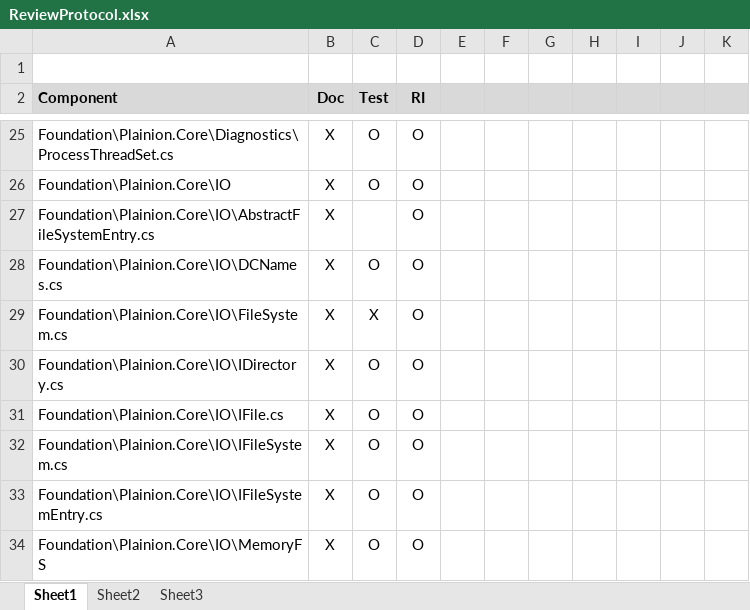
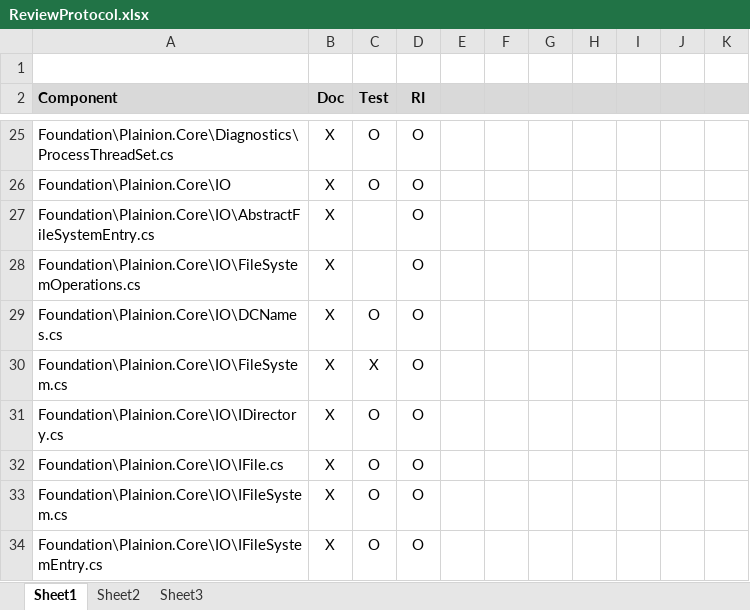
Before and after one commit to plainionist/Plainion, an Excel workbook: doc/ReviewProtocol.xlsx, sheet Sheet1, drawn as a sheet; only a part is shown, gaps mark what is left out; the shorter side is filled out with more unchanged rows; values as stored, in another font and other column widths than the file's, no borders; the diff names each change by its address in the sheet, - before the commit and + after, or states it on an @@ line.

```diff
--- a/doc/ReviewProtocol.xlsx (sheet Sheet1)
+++ b/doc/ReviewProtocol.xlsx (sheet Sheet1)
+row 28: Foundation\Plainion.Core\IO\FileSystemOperations.cs | X |  | O
```
Also changed, not shown: 6 other files.
